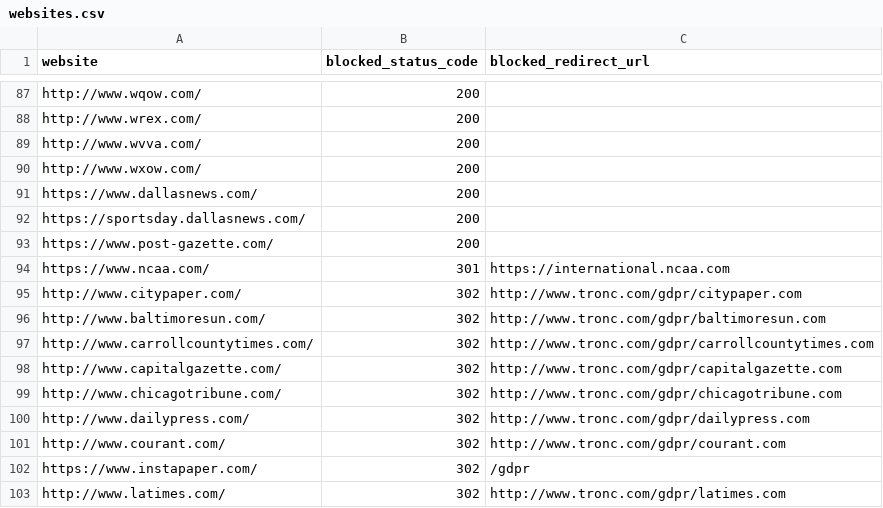
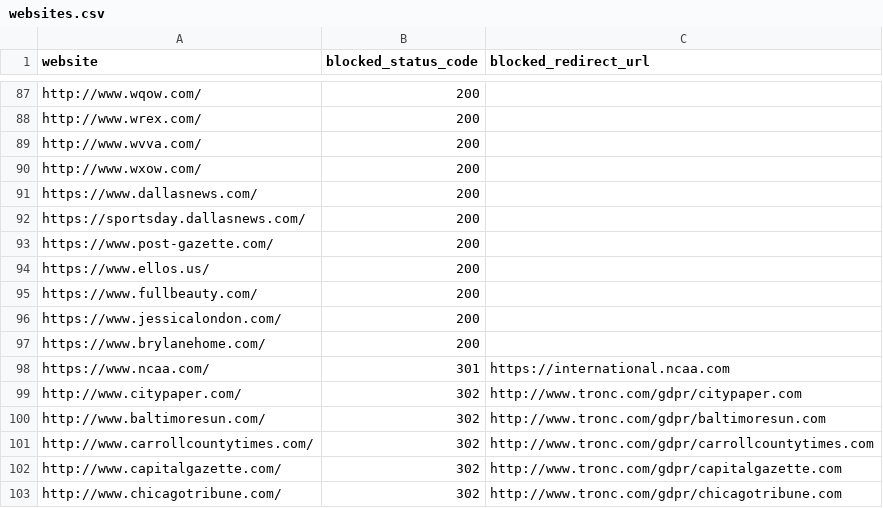
Before and after one commit to VerifiedJoseph/GDPR451, a CSV file: websites.csv, drawn as a sheet; only a part is shown, gaps mark what is left out; the shorter side is filled out with more unchanged rows.

Commit message:
Add ellos[.]us and related websites
Closes issue https://github.com/VerifiedJoseph/GDPR451/issues/4

```diff
--- a/websites.csv
+++ b/websites.csv
@@ -93,2 +93,6 @@ https://sportsday.dallasnews.com/,200,
 https://www.post-gazette.com/,200,
+https://www.ellos.us/,200,
+https://www.fullbeauty.com/,200,
+https://www.jessicalondon.com/,200,
+https://www.brylanehome.com/,200,
 https://www.ncaa.com/,301,https://international.ncaa.com
```
